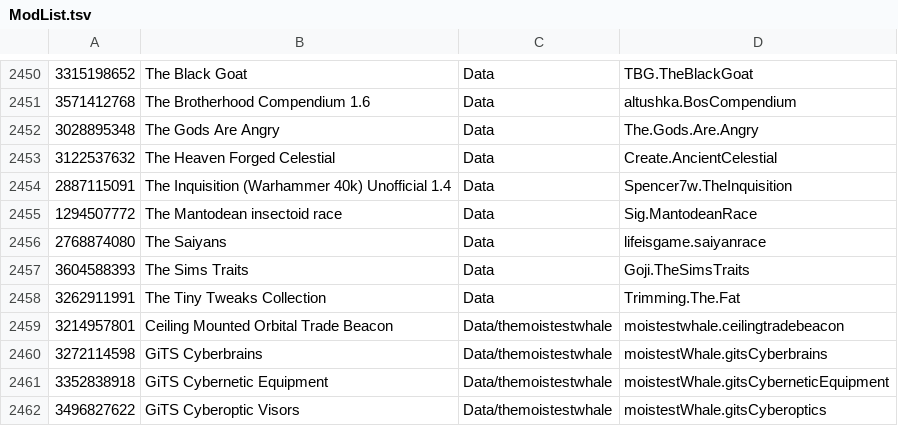
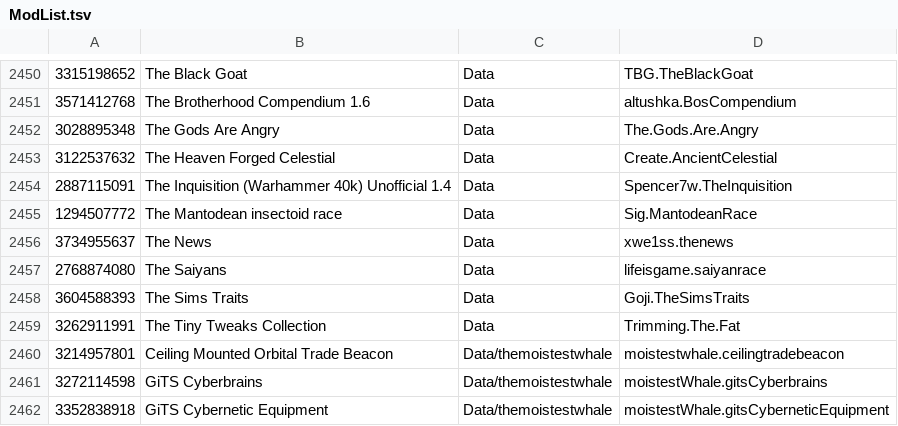
Before and after one commit to RimWorldKorea/RMK, a TSV file: ModList.tsv, drawn as a sheet; only a part is shown, gaps mark what is left out; the shorter side is filled out with more unchanged rows; the diff names each change by its address in the sheet, - before the commit and + after, or states it on an @@ line.

```diff
--- a/ModList.tsv
+++ b/ModList.tsv
+row 2456: 3734955637 | The News | Data | xwe1ss.thenews
```
Also changed, not shown: 9 other files.
